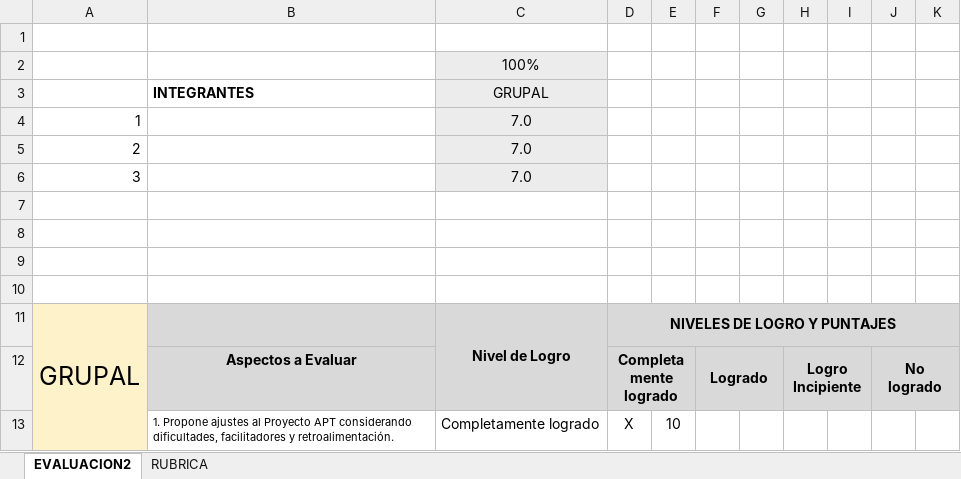
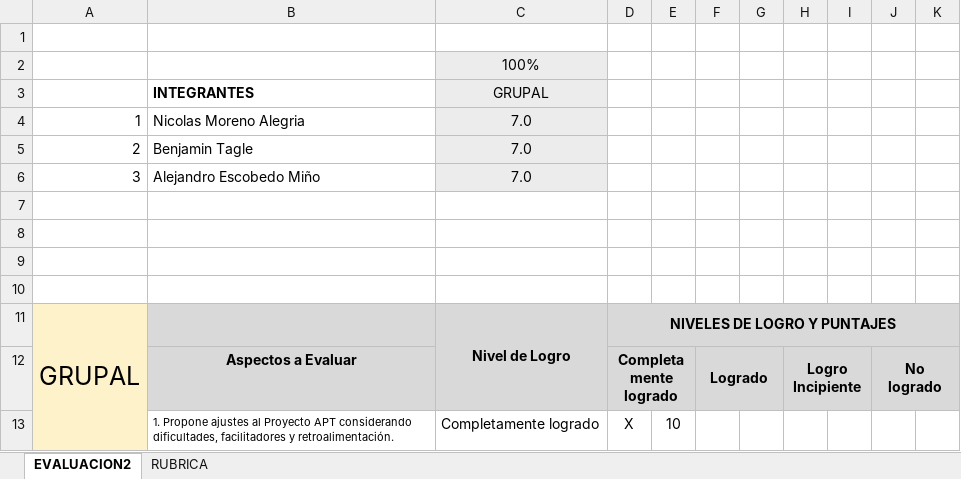
Before and after one commit to AlEscobedo/capstone2024, an Excel workbook: Fase 2/Evidencias Grupales/PLANILLA DE EVALUACIÓN AVANCE FASE 2.xlsx, sheet EVALUACION2, drawn as a sheet; only a part is shown; values as stored, in another font and other column widths than the file's, no borders; conditional formats not drawn; the diff names each change by its address in the sheet, - before the commit and + after, or states it on an @@ line.

Commit message:
Update PLANILLA DE EVALUACIÓN AVANCE FASE 2.xlsx

```diff
--- a/Fase 2/Evidencias Grupales/PLANILLA DE EVALUACIÓN AVANCE FASE 2.xlsx (sheet EVALUACION2)
+++ b/Fase 2/Evidencias Grupales/PLANILLA DE EVALUACIÓN AVANCE FASE 2.xlsx (sheet EVALUACION2)
-B4: (empty)
+B4: Nicolas Moreno Alegria
-B5: (empty)
+B5: Benjamin Tagle
-B6: (empty)
+B6: Alejandro Escobedo Miño
```
